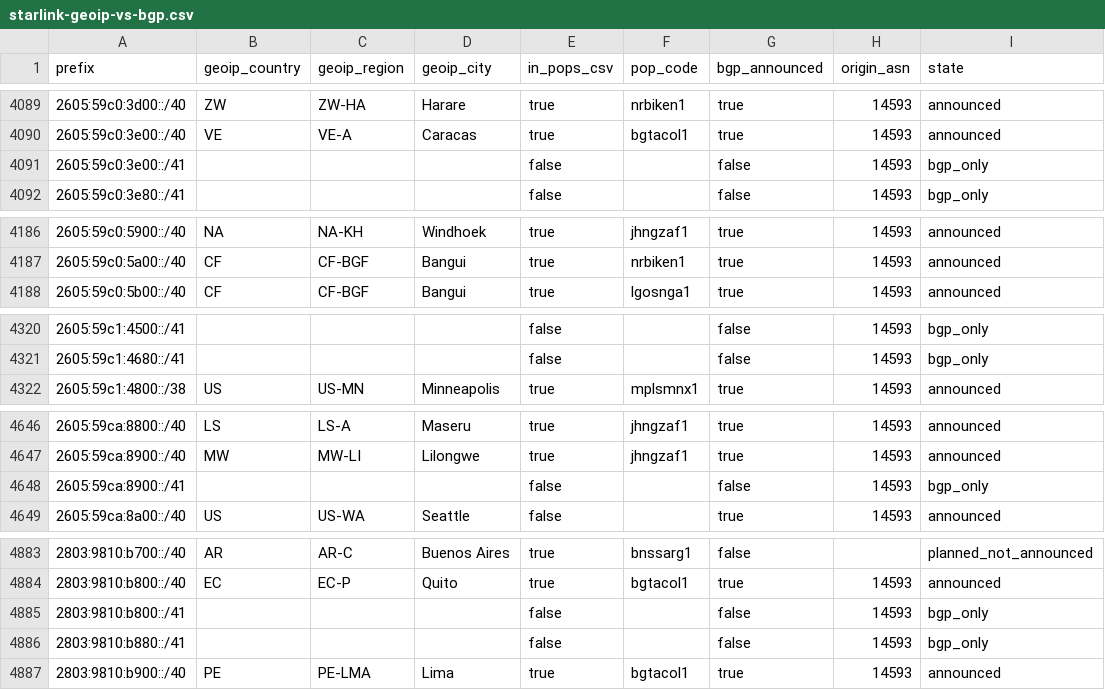
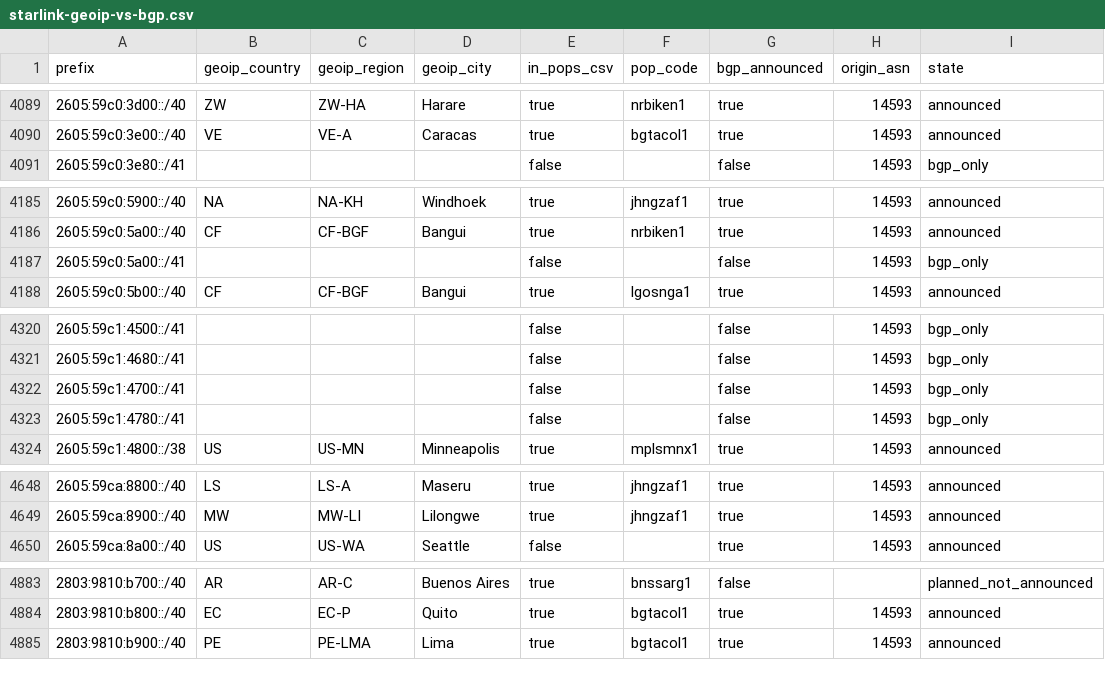
Before and after one commit to ipanalytics/Sat-geoip, a CSV file: outputs/starlink-geoip-vs-bgp.csv, drawn as a sheet; only a part is shown, gaps mark what is left out; removed rows and columns are numbered as before the commit, all else as after; the diff covers the shown part only; the diff names each change by its address in the sheet, - before the commit and + after, or states it on an @@ line.

```diff
--- a/outputs/starlink-geoip-vs-bgp.csv
+++ b/outputs/starlink-geoip-vs-bgp.csv
-row 4091: 2605:59c0:3e00::/41 |  |  |  | false |  | false | 14593 | bgp_only
+row 4187: 2605:59c0:5a00::/41 |  |  |  | false |  | false | 14593 | bgp_only
+row 4322: 2605:59c1:4700::/41 |  |  |  | false |  | false | 14593 | bgp_only
+row 4323: 2605:59c1:4780::/41 |  |  |  | false |  | false | 14593 | bgp_only
-row 4648: 2605:59ca:8900::/41 |  |  |  | false |  | false | 14593 | bgp_only
-row 4885: 2803:9810:b800::/41 |  |  |  | false |  | false | 14593 | bgp_only
-row 4886: 2803:9810:b880::/41 |  |  |  | false |  | false | 14593 | bgp_only
```
Also changed, not shown: 2 added rows, 1 removed row and 9 edited cells elsewhere in this file, outputs/prefix-changes.csv, 9 other files.
